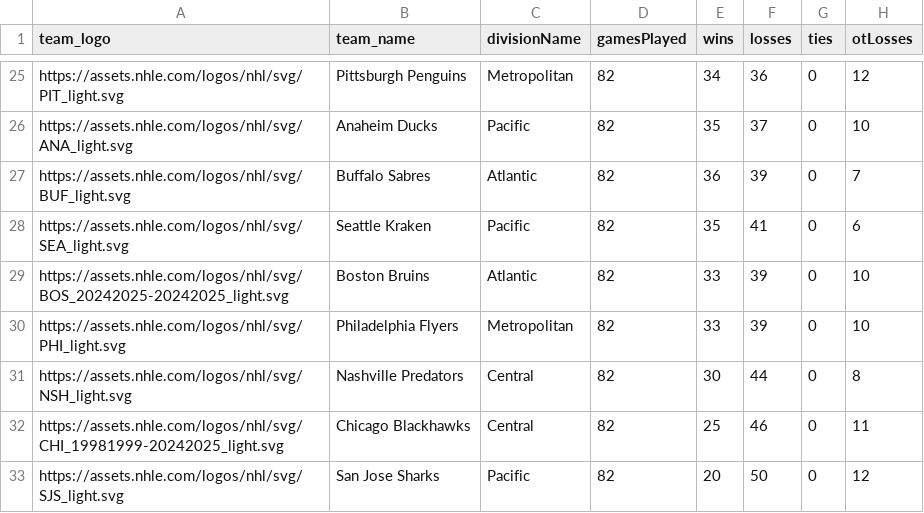
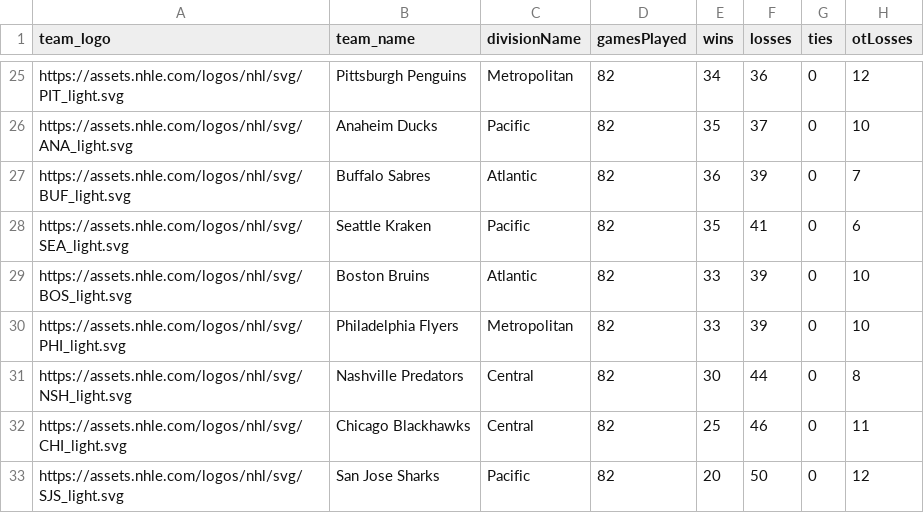
Before and after one commit to Prog-LucasAlves/AED_NHL, a CSV file: data/teams/nhl_standings_20242025.csv, drawn as a sheet; only a part is shown, gaps mark what is left out; the diff names each change by its address in the sheet, - before the commit and + after, or states it on an @@ line.

```diff
--- a/data/teams/nhl_standings_20242025.csv
+++ b/data/teams/nhl_standings_20242025.csv
-A29 (team_logo): https://assets.nhle.com/logos/nhl/svg/BOS_20242025-20242025_light.svg
+A29 (team_logo): https://assets.nhle.com/logos/nhl/svg/BOS_light.svg
-A32 (team_logo): https://assets.nhle.com/logos/nhl/svg/CHI_19981999-20242025_light.svg
+A32 (team_logo): https://assets.nhle.com/logos/nhl/svg/CHI_light.svg
```
